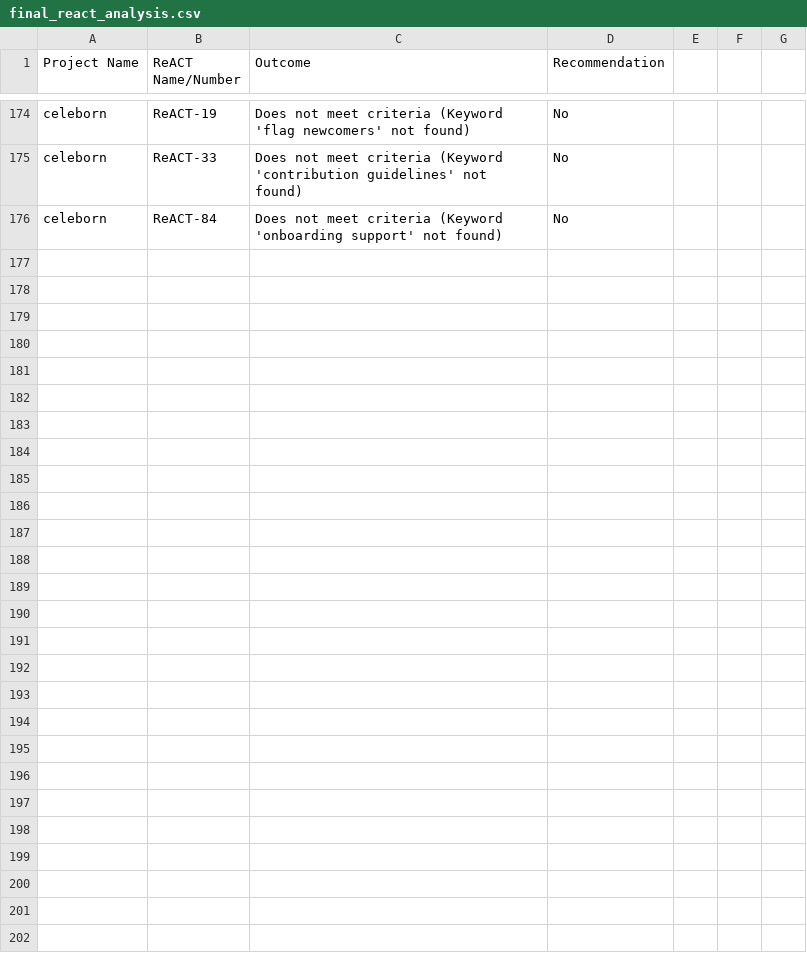
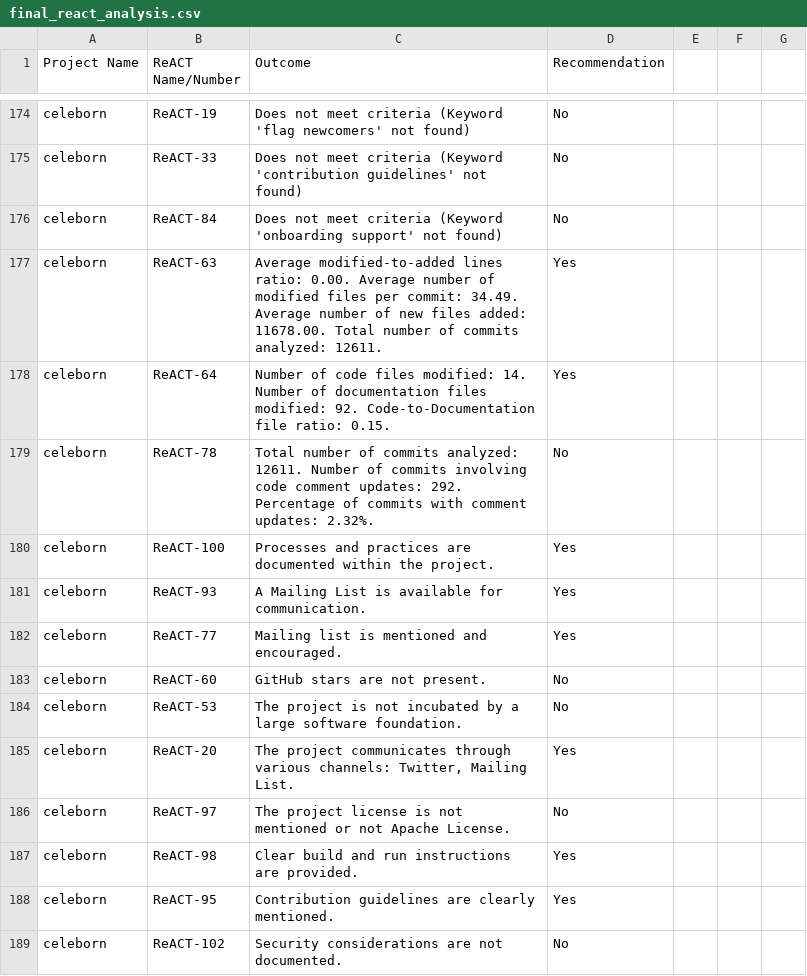
Before and after one commit to nehapradeep/OSS-ReACT-Identification, a CSV file: final_react_analysis.csv, drawn as a sheet; only a part is shown, gaps mark what is left out; the diff names each change by its address in the sheet, - before the commit and + after, or states it on an @@ line.

Commit message:
Few more reacts anaylsis for celeborn

```diff
--- a/final_react_analysis.csv
+++ b/final_react_analysis.csv
+row 177: celeborn | ReACT-63 | Average modified-to-added lines ratio: 0.00. Average number of modified files per commit: 34.49. Average number of new files added: 11678.00. Total number of commits analyzed: 12611. | Yes
+row 178: celeborn | ReACT-64 | Number of code files modified: 14. Number of documentation files modified: 92. Code-to-Documentation file ratio: 0.15. | Yes
+row 179: celeborn | ReACT-78 | Total number of commits analyzed: 12611. Number of commits involving code comment updates: 292. Percentage of commits with comment updates: 2.32%. | No
+row 180: celeborn | ReACT-100 | Processes and practices are documented within the project. | Yes
+row 181: celeborn | ReACT-93 | A Mailing List is available for communication. | Yes
+row 182: celeborn | ReACT-77 | Mailing list is mentioned and encouraged. | Yes
+row 183: celeborn | ReACT-60 | GitHub stars are not present. | No
+row 184: celeborn | ReACT-53 | The project is not incubated by a large software foundation. | No
+row 185: celeborn | ReACT-20 | The project communicates through various channels: Twitter, Mailing List. | Yes
+row 186: celeborn | ReACT-97 | The project license is not mentioned or not Apache License. | No
+row 187: celeborn | ReACT-98 | Clear build and run instructions are provided. | Yes
+row 188: celeborn | ReACT-95 | Contribution guidelines are clearly mentioned. | Yes
+row 189: celeborn | ReACT-102 | Security considerations are not documented. | No
```
Also changed, not shown: 3 other files.
